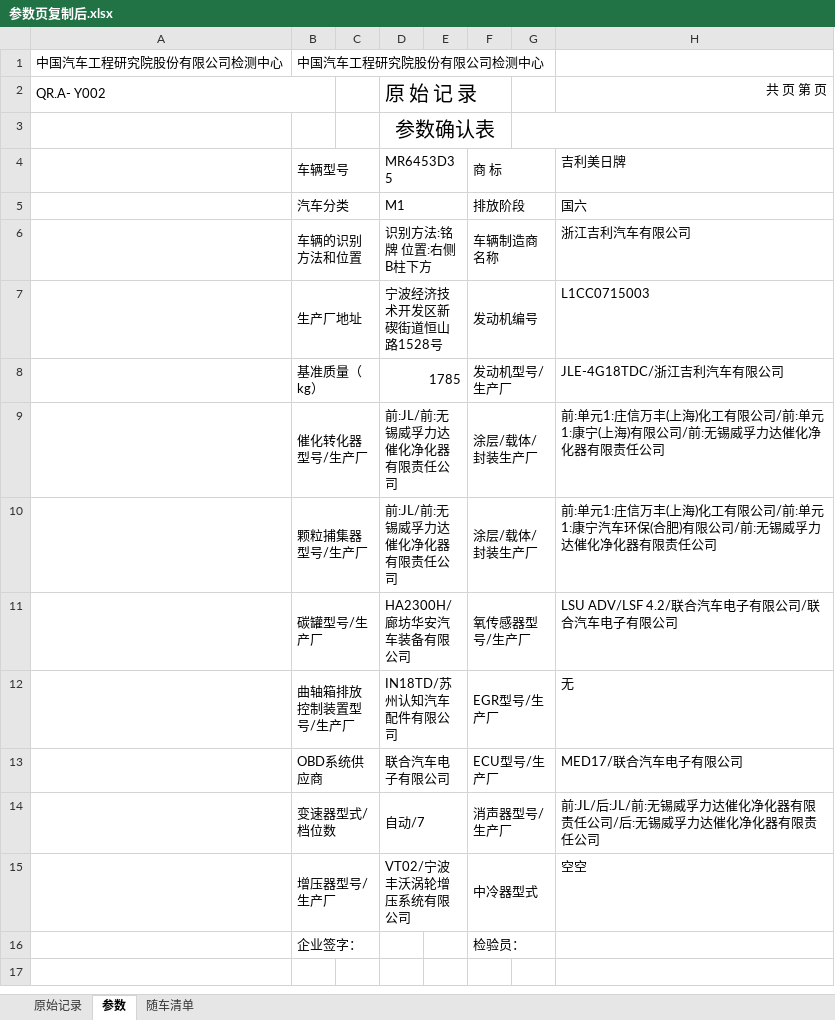
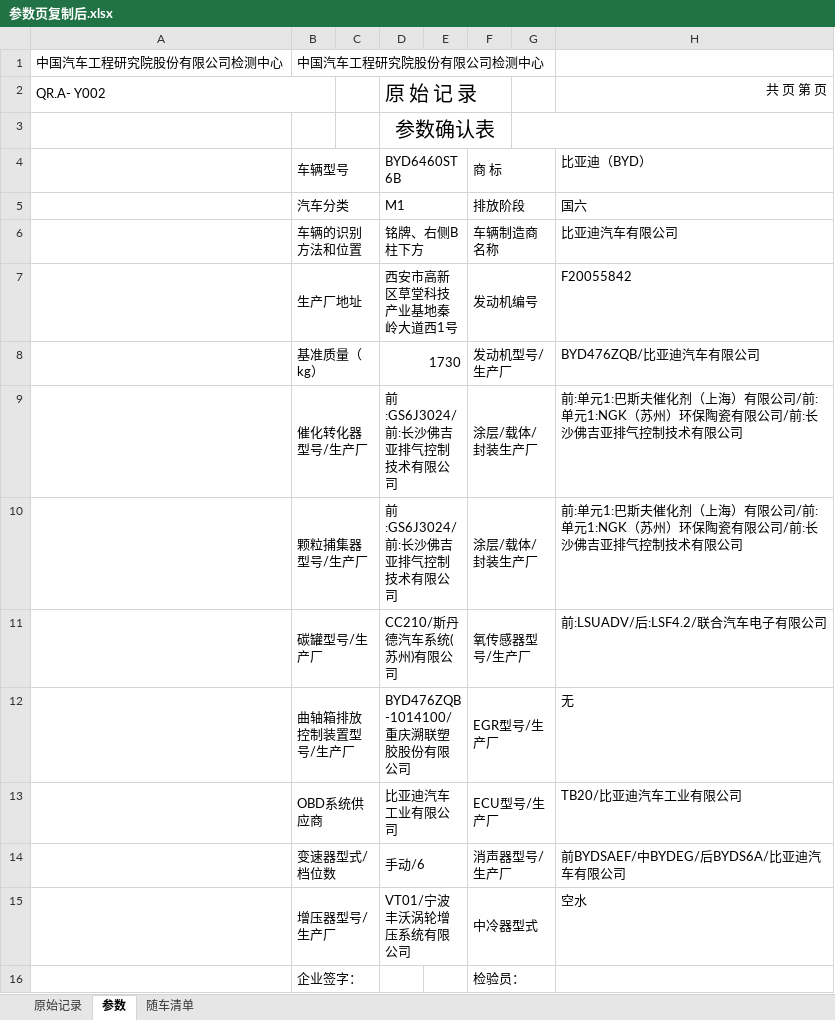
Before and after one commit to wangwang1994/copy_paste_report, an Excel workbook: 参数页复制后.xlsx, sheet 参数, drawn as a sheet; values as stored, in another font and other column widths than the file's, no borders; the diff names each change by its address in the sheet, - before the commit and + after, or states it on an @@ line.

```diff
--- a/参数页复制后.xlsx (sheet 参数)
+++ b/参数页复制后.xlsx (sheet 参数)
-D4: MR6453D35
+D4: BYD6460ST6B
-H4: 吉利美日牌
+H4: 比亚迪（BYD）
-D6: 识别方法:铭牌 位置:右侧B柱下方
+D6: 铭牌、右侧B柱下方
-H6: 浙江吉利汽车有限公司
+H6: 比亚迪汽车有限公司
-D7: 宁波经济技术开发区新碶街道恒山路1528号
+D7: 西安市高新区草堂科技产业基地秦岭大道西1号
-H7: L1CC0715003
+H7: F20055842
-D8: 1785
+D8: 1730
-H8: JLE-4G18TDC/浙江吉利汽车有限公司
+H8: BYD476ZQB/比亚迪汽车有限公司
-D9:D10: 前:JL/前:无锡威孚力达催化净化器有限责任公司
+D9:D10: 前:GS6J3024/前:长沙佛吉亚排气控制技术有限公司
-H9: …:单元1:庄信万丰(上海)化工有限公司/前:单元1:康宁(上海)有限公司/前:无锡威孚力达催化净化器有限责任公司
+H9: …:单元1:巴斯夫催化剂（上海）有限公司/前:单元1:NGK（苏州）环保陶瓷有限公司/前:长沙佛吉亚排气控制技术有限公司
-H10: …:单元1:庄信万丰(上海)化工有限公司/前:单元1:康宁汽车环保(合肥)有限公司/前:无锡威孚力达催化净化器有限责任公司
+H10: …:单元1:巴斯夫催化剂（上海）有限公司/前:单元1:NGK（苏州）环保陶瓷有限公司/前:长沙佛吉亚排气控制技术有限公司
-D11: HA2300H/廊坊华安汽车装备有限公司
+D11: CC210/斯丹德汽车系统(苏州)有限公司
-H11: LSU ADV/LSF 4.2/联合汽车电子有限公司/联合汽车电子有限公司
+H11: 前:LSUADV/后:LSF4.2/联合汽车电子有限公司
-D12: IN18TD/苏州认知汽车配件有限公司
+D12: BYD476ZQB-1014100/重庆溯联塑胶股份有限公司
-D13: 联合汽车电子有限公司
+D13: 比亚迪汽车工业有限公司
-H13: MED17/联合汽车电子有限公司
+H13: TB20/比亚迪汽车工业有限公司
-D14: 自动/7
+D14: 手动/6
-H14: 前:JL/后:JL/前:无锡威孚力达催化净化器有限责任公司/后:无锡威孚力达催化净化器有限责任公司
+H14: 前BYDSAEF/中BYDEG/后BYDS6A/比亚迪汽车有限公司
-D15: VT02/宁波丰沃涡轮增压系统有限公司
+D15: VT01/宁波丰沃涡轮增压系统有限公司
-H15: 空空
+H15: 空水
```
Also changed, not shown: sheet 原始记录, 52 other files.
